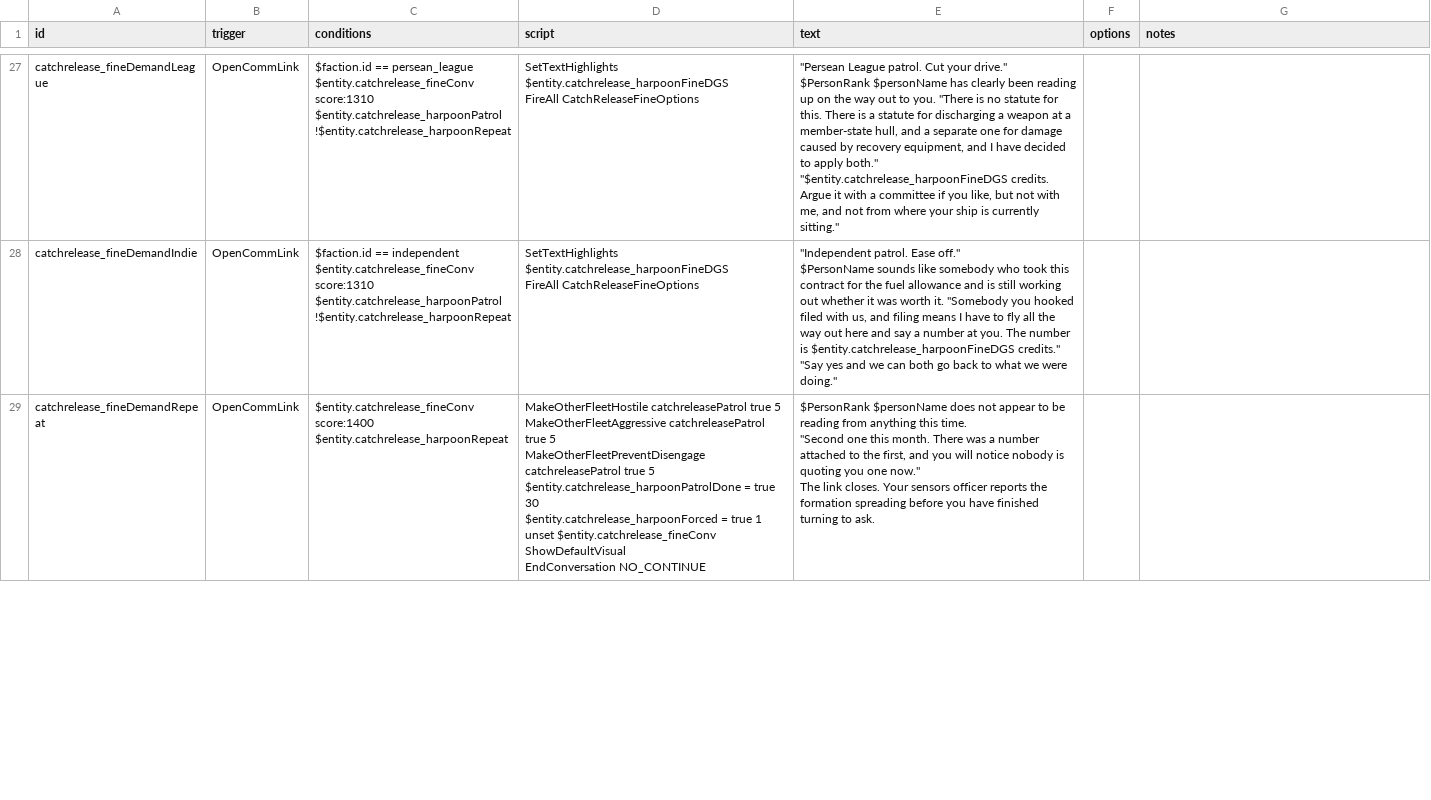
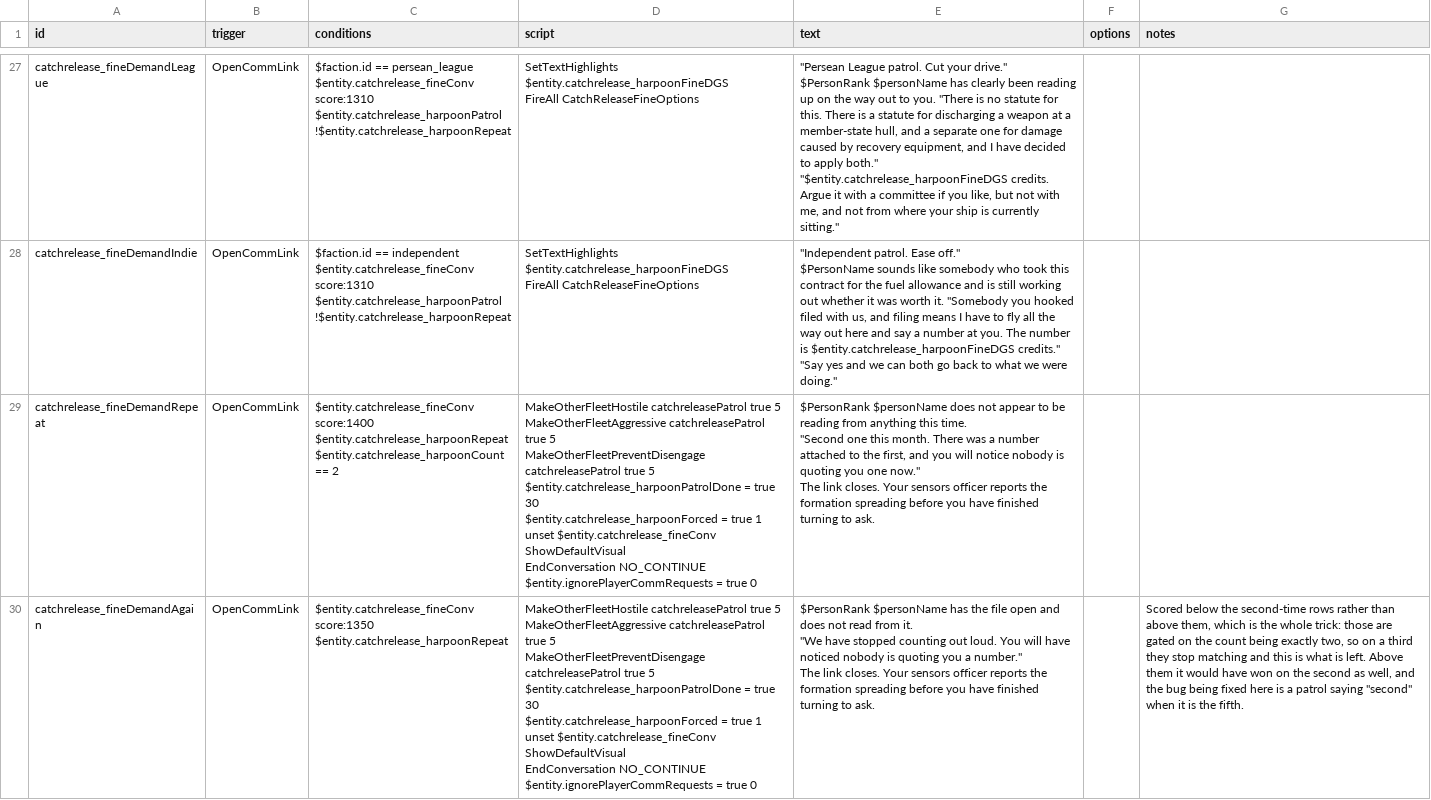
Before and after one commit to SirHartley/Catch.Release, a CSV file: data/campaign/rules.csv, drawn as a sheet; only a part is shown, gaps mark what is left out; the diff covers the shown part only.

```diff
--- a/data/campaign/rules.csv
+++ b/data/campaign/rules.csv
@@ -183,14 +183,30 @@ $PersonName sounds like somebody who took this contract for the fuel allowance a
 ""Say yes and we can both go back to what we were doing.""",,
-catchrelease_fineDemandRepeat,OpenCommLink,"$entity.catchrelease_fineConv score:1400
-$entity.catchrelease_harpoonRepeat","MakeOtherFleetHostile catchreleasePatrol true 5
-MakeOtherFleetAggressive catchreleasePatrol true 5
-MakeOtherFleetPreventDisengage catchreleasePatrol true 5
-$entity.catchrelease_harpoonPatrolDone = true 30
-$entity.catchrelease_harpoonForced = true 1
-unset $entity.catchrelease_fineConv
-ShowDefaultVisual
-EndConversation NO_CONTINUE","$PersonRank $personName does not appear to be reading from anything this time.
-
-""Second one this month. There was a number attached to the first, and you will notice nobody is quoting you one now.""
-
-The link closes. Your sensors officer reports the formation spreading before you have finished turning to ask.",,
+catchrelease_fineDemandRepeat,OpenCommLink,"$entity.catchrelease_fineConv score:1400
+$entity.catchrelease_harpoonRepeat
+$entity.catchrelease_harpoonCount == 2","MakeOtherFleetHostile catchreleasePatrol true 5
+MakeOtherFleetAggressive catchreleasePatrol true 5
+MakeOtherFleetPreventDisengage catchreleasePatrol true 5
+$entity.catchrelease_harpoonPatrolDone = true 30
+$entity.catchrelease_harpoonForced = true 1
+unset $entity.catchrelease_fineConv
+ShowDefaultVisual
+EndConversation NO_CONTINUE
+$entity.ignorePlayerCommRequests = true 0","$PersonRank $personName does not appear to be reading from anything this time.
+
+""Second one this month. There was a number attached to the first, and you will notice nobody is quoting you one now.""
+
+The link closes. Your sensors officer reports the formation spreading before you have finished turning to ask.",,
+catchrelease_fineDemandAgain,OpenCommLink,"$entity.catchrelease_fineConv score:1350
+$entity.catchrelease_harpoonRepeat","MakeOtherFleetHostile catchreleasePatrol true 5
+MakeOtherFleetAggressive catchreleasePatrol true 5
+MakeOtherFleetPreventDisengage catchreleasePatrol true 5
+$entity.catchrelease_harpoonPatrolDone = true 30
+$entity.catchrelease_harpoonForced = true 1
+unset $entity.catchrelease_fineConv
+ShowDefaultVisual
+EndConversation NO_CONTINUE
+$entity.ignorePlayerCommRequests = true 0","$PersonRank $personName has the file open and does not read from it.
+
+""We have stopped counting out loud. You will have noticed nobody is quoting you a number.""
+
+The link closes. Your sensors officer reports the formation spreading before you have finished turning to ask.",,"Scored below the second-time rows rather than above them, which is the whole trick: those are gated on the count being exactly two, so on a third they stop matching and this is what is left. Above them it would have won on the second as well, and the bug being fixed here is a patrol saying ""second"" when it is the fifth."
```
Also changed, not shown: 13 edited cells elsewhere in this file, 6 other files.
